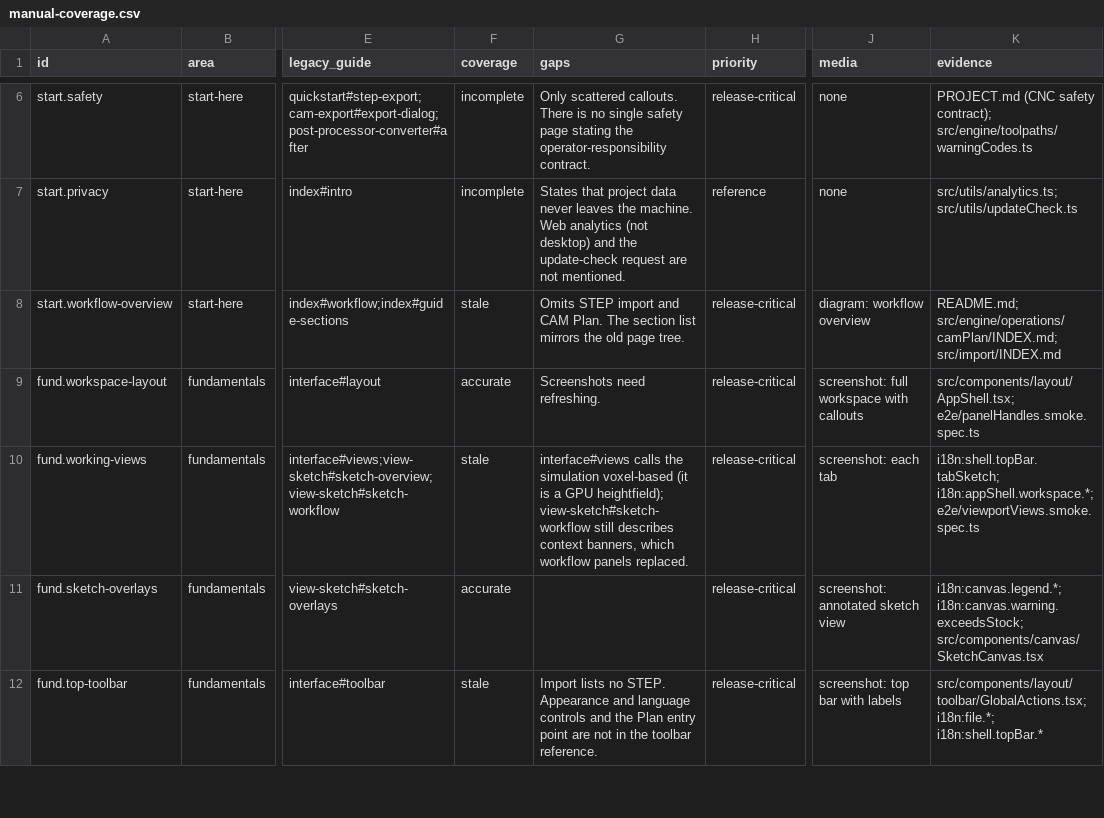
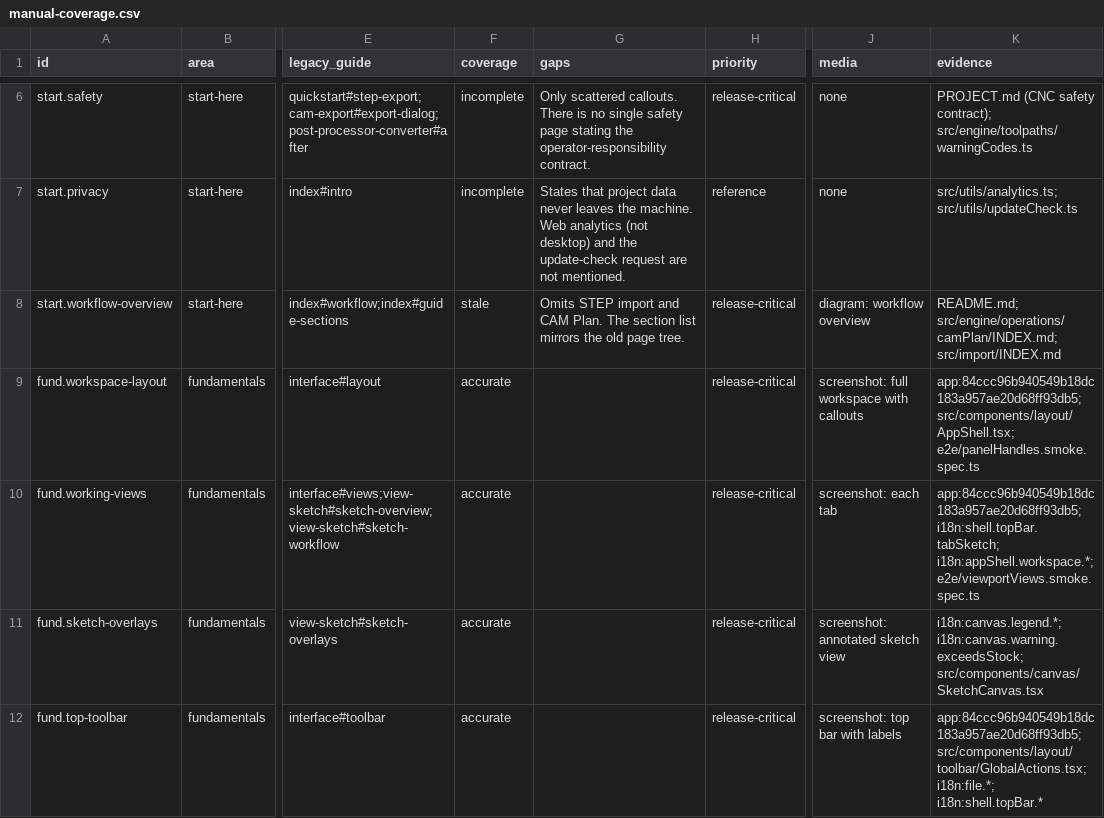
Before and after one commit to PureCutCNC/purecutcnc.github.io, a CSV file: planning/manual-coverage.csv, drawn as a sheet; only a part is shown, gaps mark what is left out; the diff covers the shown part only; the diff names each change by its address in the sheet, - before the commit and + after, or states it on an @@ line.

Commit message:
docs: add W1 foundations manual pages

```diff
--- a/planning/manual-coverage.csv
+++ b/planning/manual-coverage.csv
-G9 (gaps): Screenshots need refreshing.
+G9 (gaps): (empty)
-K9 (evidence): src/components/layout/AppShell.tsx; e2e/panelHandles.smoke.spec.ts
+K9 (evidence): app:84ccc96b940549b18dc183a957ae20d68ff93db5; src/components/layout/AppShell.tsx; e2e/panelHandles.smoke.spec.ts
-F10 (coverage): stale
+F10 (coverage): accurate
-G10 (gaps): interface#views calls the simulation voxel-based (it is a GPU heightfield); view-sketch#sketch-workflow still describes context banners, which workflow panels replaced.
+G10 (gaps): (empty)
-K10 (evidence): i18n:shell.topBar.tabSketch; i18n:appShell.workspace.*;…
+K10 (evidence): app:84ccc96b940549b18dc183a957ae20d68ff93db5; i18n:shell.topBar.tabSketch; i18n:appShell.workspace.*;…
-F12 (coverage): stale
+F12 (coverage): accurate
-G12 (gaps): Import lists no STEP. Appearance and language controls and the Plan entry point are not in the toolbar reference.
+G12 (gaps): (empty)
-K12 (evidence): src/components/layout/toolbar/GlobalActions.tsx; i18n:file.*;…
+K12 (evidence): app:84ccc96b940549b18dc183a957ae20d68ff93db5; src/components/layout/toolbar/GlobalActions.tsx; i18n:file.*;…
```
Also changed, not shown: 28 edited cells elsewhere in this file, planning/legacy-guide-inventory.csv, 3 other files.
